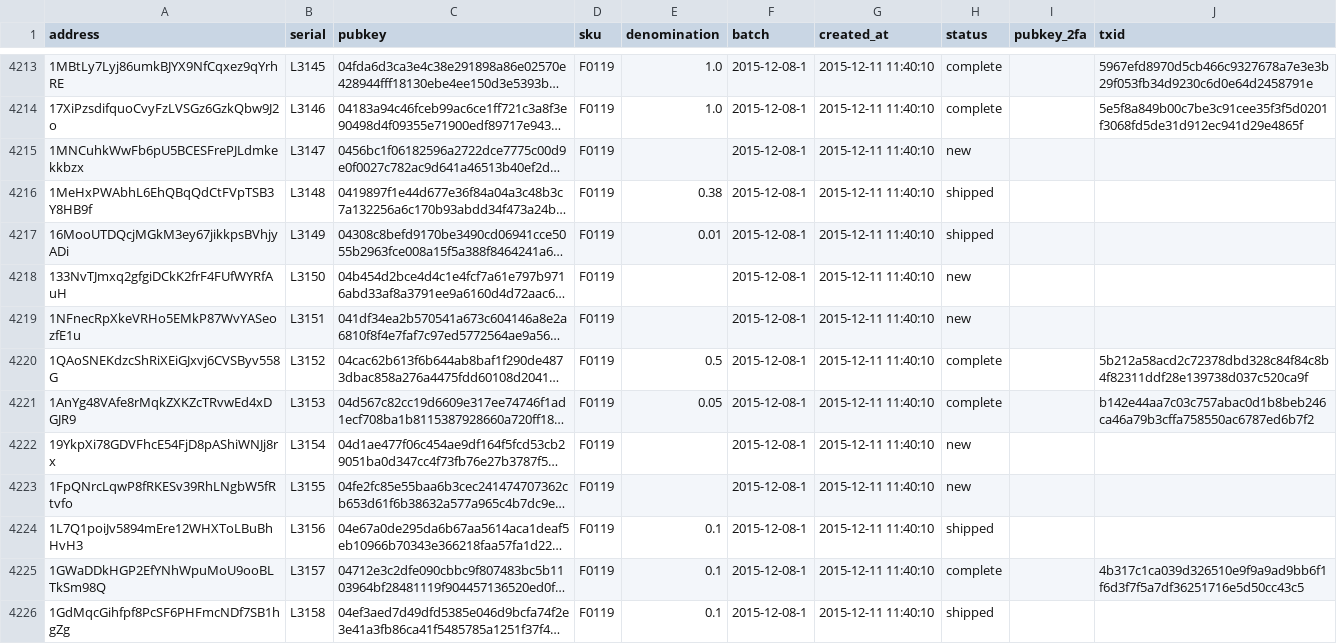
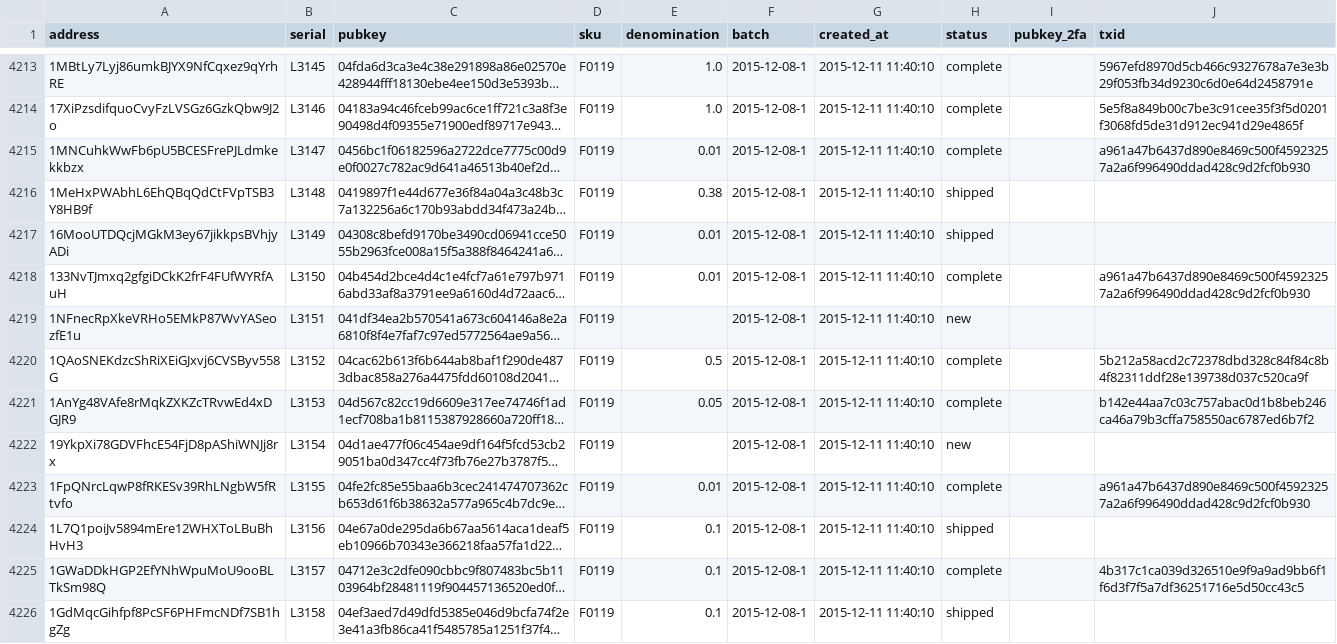
Before and after one commit to prasos/denarium-database, a TSV file: coin.tsv, drawn as a sheet; only a part is shown, gaps mark what is left out; long unchanged cells end in …; the diff covers the shown part only; the diff names each change by its address in the sheet, - before the commit and + after, or states it on an @@ line.

Commit message:
Daily coin status update

```diff
--- a/coin.tsv
+++ b/coin.tsv
-E4215 (denomination): (empty)
+E4215 (denomination): 0.01
-H4215 (status): new
+H4215 (status): complete
-J4215 (txid): (empty)
+J4215 (txid): a961a47b6437d890e8469c500f45923257a2a6f996490ddad428c9d2fcf0b930
-E4218 (denomination): (empty)
+E4218 (denomination): 0.01
-H4218 (status): new
+H4218 (status): complete
-J4218 (txid): (empty)
+J4218 (txid): a961a47b6437d890e8469c500f45923257a2a6f996490ddad428c9d2fcf0b930
-E4223 (denomination): (empty)
+E4223 (denomination): 0.01
-H4223 (status): new
+H4223 (status): complete
-J4223 (txid): (empty)
+J4223 (txid): a961a47b6437d890e8469c500f45923257a2a6f996490ddad428c9d2fcf0b930
```
Also changed, not shown: 109 edited cells elsewhere in this file, 1 other file.
